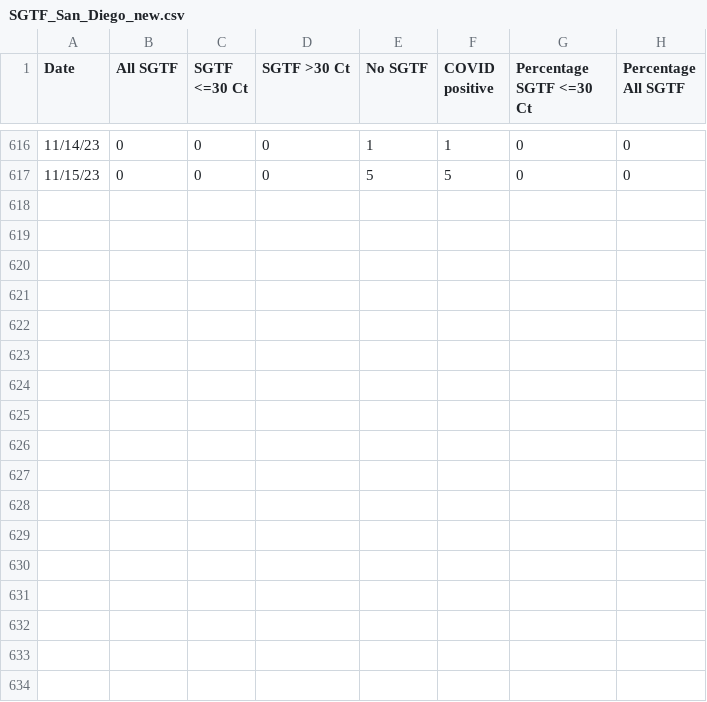
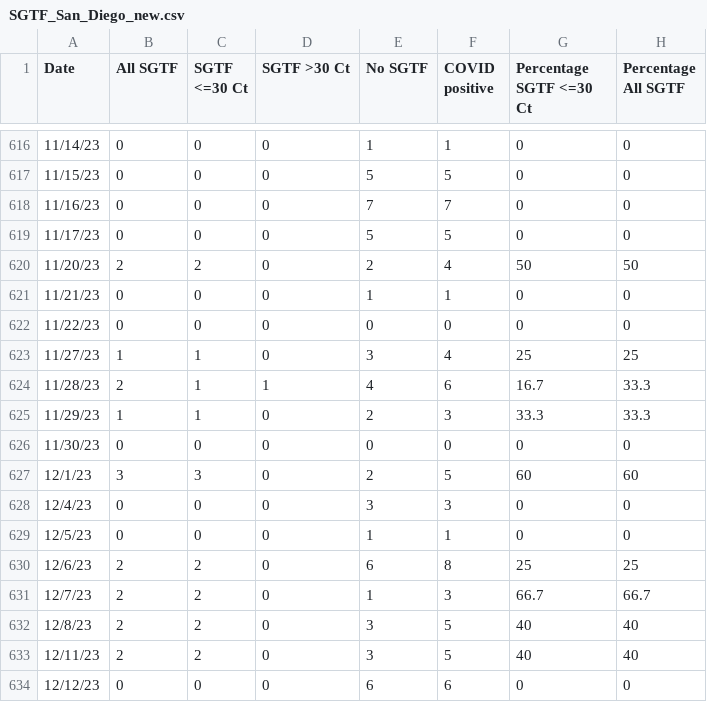
Before and after one commit to andersen-lab/SARS-CoV-2_SGTF_San-Diego, a CSV file: SGTF_San_Diego_new.csv, drawn as a sheet; only a part is shown, gaps mark what is left out; the diff names each change by its address in the sheet, - before the commit and + after, or states it on an @@ line.

Commit message:
updated SGTF data

```diff
--- a/SGTF_San_Diego_new.csv
+++ b/SGTF_San_Diego_new.csv
+row 618: 11/16/23 | 0 | 0 | 0 | 7 | 7 | 0 | 0
+row 619: 11/17/23 | 0 | 0 | 0 | 5 | 5 | 0 | 0
+row 620: 11/20/23 | 2 | 2 | 0 | 2 | 4 | 50 | 50
+row 621: 11/21/23 | 0 | 0 | 0 | 1 | 1 | 0 | 0
+row 622: 11/22/23 | 0 | 0 | 0 | 0 | 0 | 0 | 0
+row 623: 11/27/23 | 1 | 1 | 0 | 3 | 4 | 25 | 25
+row 624: 11/28/23 | 2 | 1 | 1 | 4 | 6 | 16.7 | 33.3
+row 625: 11/29/23 | 1 | 1 | 0 | 2 | 3 | 33.3 | 33.3
+row 626: 11/30/23 | 0 | 0 | 0 | 0 | 0 | 0 | 0
+row 627: 12/1/23 | 3 | 3 | 0 | 2 | 5 | 60 | 60
+row 628: 12/4/23 | 0 | 0 | 0 | 3 | 3 | 0 | 0
+row 629: 12/5/23 | 0 | 0 | 0 | 1 | 1 | 0 | 0
+row 630: 12/6/23 | 2 | 2 | 0 | 6 | 8 | 25 | 25
+row 631: 12/7/23 | 2 | 2 | 0 | 1 | 3 | 66.7 | 66.7
+row 632: 12/8/23 | 2 | 2 | 0 | 3 | 5 | 40 | 40
+row 633: 12/11/23 | 2 | 2 | 0 | 3 | 5 | 40 | 40
+row 634: 12/12/23 | 0 | 0 | 0 | 6 | 6 | 0 | 0
```
